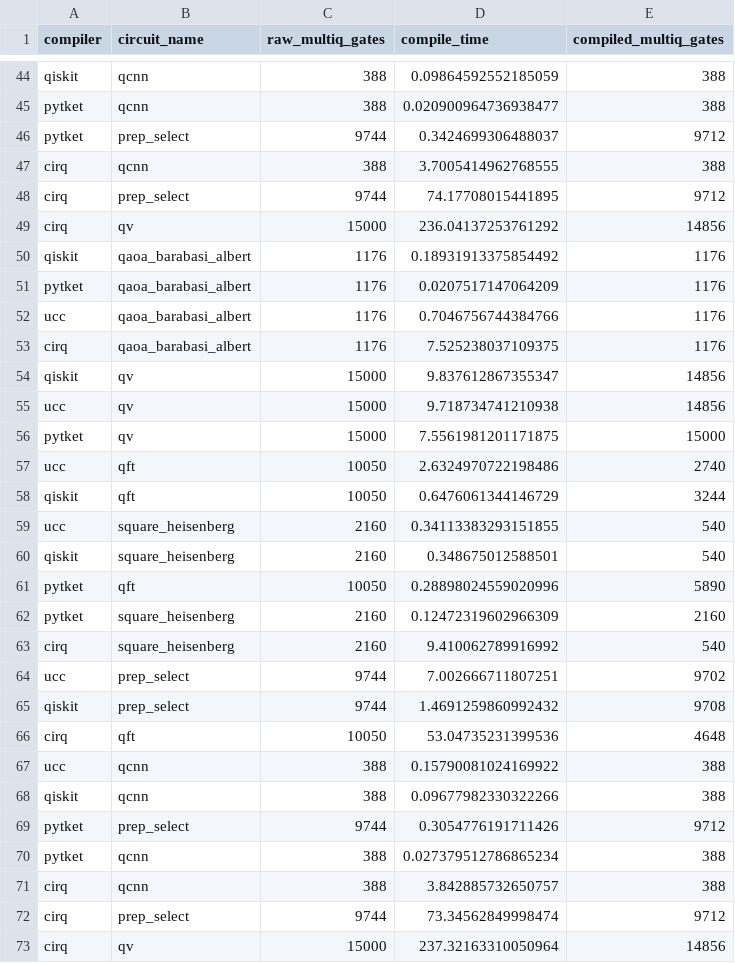
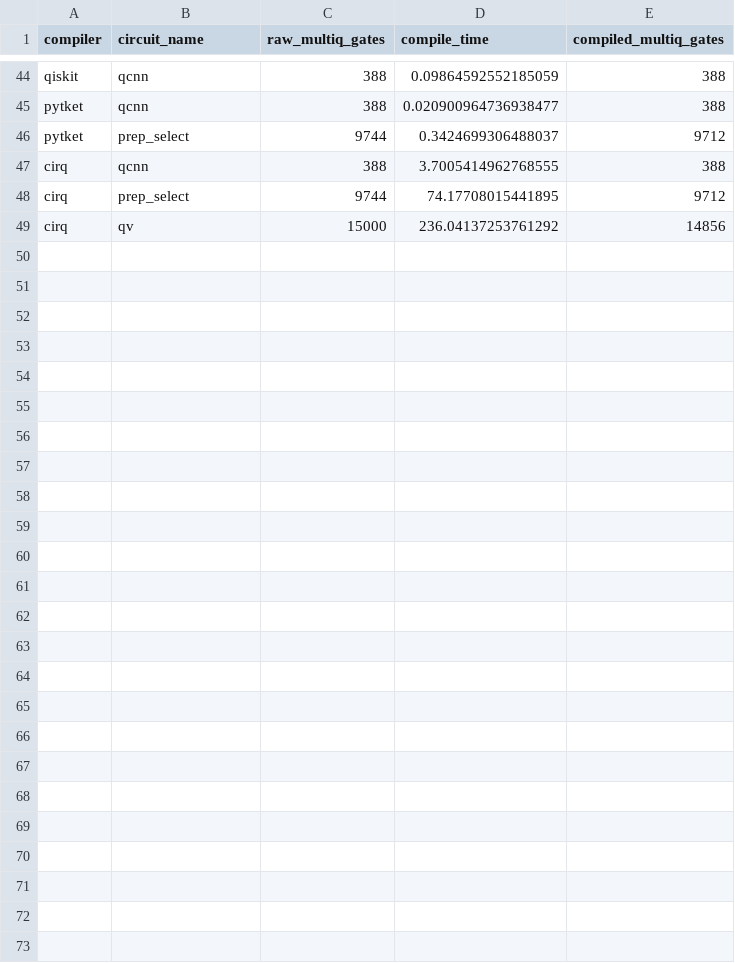
Before and after one commit to xs-es/ucc, a CSV file: benchmarks/results/gates_2024-12-11.csv, drawn as a sheet; only a part is shown, gaps mark what is left out; the diff names each change by its address in the sheet, - before the commit and + after, or states it on an @@ line.

```diff
--- a/benchmarks/results/gates_2024-12-11.csv
+++ b/benchmarks/results/gates_2024-12-11.csv
-row 50: qiskit | qaoa_barabasi_albert | 1176 | 0.18931913375854492 | 1176
-row 51: pytket | qaoa_barabasi_albert | 1176 | 0.0207517147064209 | 1176
-row 52: ucc | qaoa_barabasi_albert | 1176 | 0.7046756744384766 | 1176
-row 53: cirq | qaoa_barabasi_albert | 1176 | 7.525238037109375 | 1176
-row 54: qiskit | qv | 15000 | 9.837612867355347 | 14856
-row 55: ucc | qv | 15000 | 9.718734741210938 | 14856
-row 56: pytket | qv | 15000 | 7.5561981201171875 | 15000
-row 57: ucc | qft | 10050 | 2.6324970722198486 | 2740
-row 58: qiskit | qft | 10050 | 0.6476061344146729 | 3244
-row 59: ucc | square_heisenberg | 2160 | 0.34113383293151855 | 540
-row 60: qiskit | square_heisenberg | 2160 | 0.348675012588501 | 540
-row 61: pytket | qft | 10050 | 0.28898024559020996 | 5890
-row 62: pytket | square_heisenberg | 2160 | 0.12472319602966309 | 2160
-row 63: cirq | square_heisenberg | 2160 | 9.410062789916992 | 540
-row 64: ucc | prep_select | 9744 | 7.002666711807251 | 9702
-row 65: qiskit | prep_select | 9744 | 1.4691259860992432 | 9708
-row 66: cirq | qft | 10050 | 53.04735231399536 | 4648
-row 67: ucc | qcnn | 388 | 0.15790081024169922 | 388
-row 68: qiskit | qcnn | 388 | 0.09677982330322266 | 388
-row 69: pytket | prep_select | 9744 | 0.3054776191711426 | 9712
-row 70: pytket | qcnn | 388 | 0.027379512786865234 | 388
-row 71: cirq | qcnn | 388 | 3.842885732650757 | 388
-row 72: cirq | prep_select | 9744 | 73.34562849998474 | 9712
-row 73: cirq | qv | 15000 | 237.32163310050964 | 14856
```
Also changed, not shown: 1 other file.
